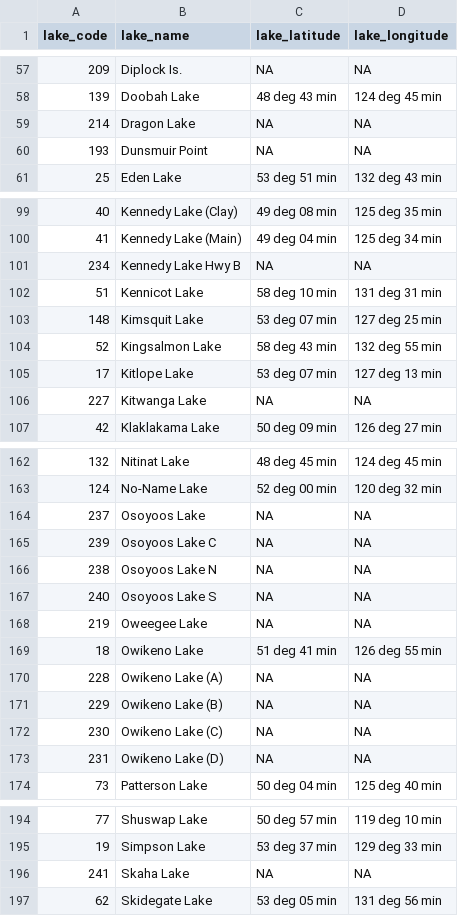
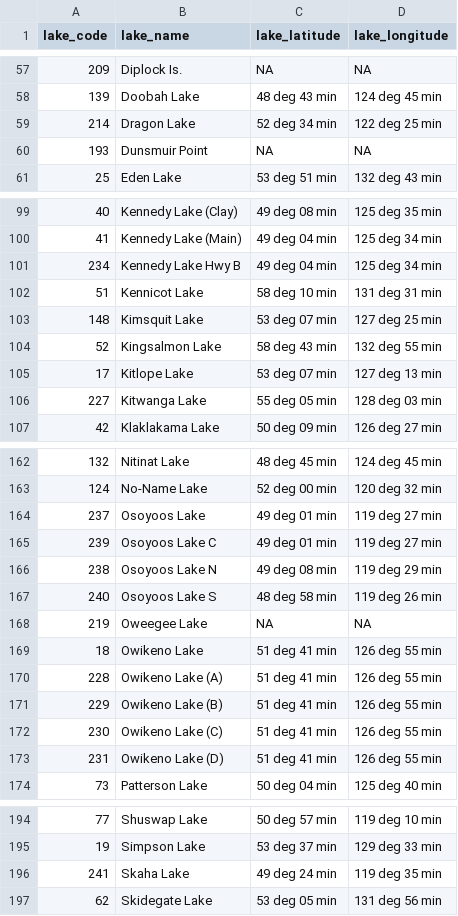
Before and after one commit to SiRE-P/LDP_ATS_Rescue, a CSV file: TRAWL_BIOSAMPLE/00_raw_data/04_YS_look_up_tables/lake_codes.csv, drawn as a sheet; only a part is shown, gaps mark what is left out; the diff names each change by its address in the sheet, - before the commit and + after, or states it on an @@ line.

Commit message:
Has added lat-longs for some lakes like Osoyoos Lake

```diff
--- a/TRAWL_BIOSAMPLE/00_raw_data/04_YS_look_up_tables/lake_codes.csv
+++ b/TRAWL_BIOSAMPLE/00_raw_data/04_YS_look_up_tables/lake_codes.csv
-C59 (lake_latitude): NA
+C59 (lake_latitude): 52 deg 34 min
-D59 (lake_longitude): NA
+D59 (lake_longitude): 122 deg 25 min
-C101 (lake_latitude): NA
+C101 (lake_latitude): 49 deg 04 min
-D101 (lake_longitude): NA
+D101 (lake_longitude): 125 deg 34 min
-C106 (lake_latitude): NA
+C106 (lake_latitude): 55 deg 05 min
-D106 (lake_longitude): NA
+D106 (lake_longitude): 128 deg 03 min
-C164:C165 (lake_latitude): NA
+C164:C165 (lake_latitude): 49 deg 01 min
-D164:D165 (lake_longitude): NA
+D164:D165 (lake_longitude): 119 deg 27 min
-C166 (lake_latitude): NA
+C166 (lake_latitude): 49 deg 08 min
-D166 (lake_longitude): NA
+D166 (lake_longitude): 119 deg 29 min
-C167 (lake_latitude): NA
+C167 (lake_latitude): 48 deg 58 min
-D167 (lake_longitude): NA
+D167 (lake_longitude): 119 deg 26 min
-C170:C173 (lake_latitude): NA
+C170:C173 (lake_latitude): 51 deg 41 min
-D170:D173 (lake_longitude): NA
+D170:D173 (lake_longitude): 126 deg 55 min
-C196 (lake_latitude): NA
+C196 (lake_latitude): 49 deg 24 min
-D196 (lake_longitude): NA
+D196 (lake_longitude): 119 deg 35 min
```
